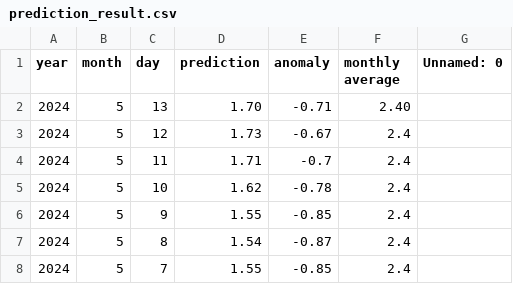
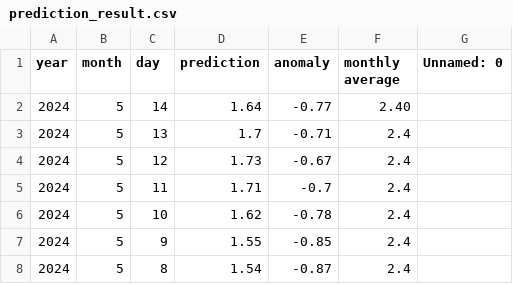
Before and after one commit to yoshi2149/head_rot, a CSV file: prediction_result.csv, drawn as a sheet; only a part is shown; the shorter side is filled out with more unchanged rows.

Commit message:
2024/05/07 - 03:00:32

```diff
--- a/prediction_result.csv
+++ b/prediction_result.csv
@@ -1,3 +1,4 @@
 year,month,day,prediction,anomaly,monthly average,Unnamed: 0
-2024,5,13,1.70,-0.71,2.40,
+2024,5,14,1.64,-0.77,2.40,
+2024,5,13,1.7,-0.71,2.4,
 2024,5,12,1.73,-0.67,2.4,
```
